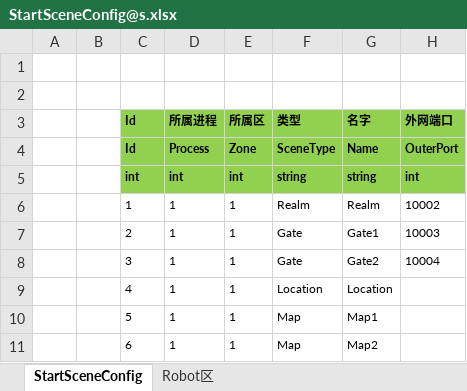
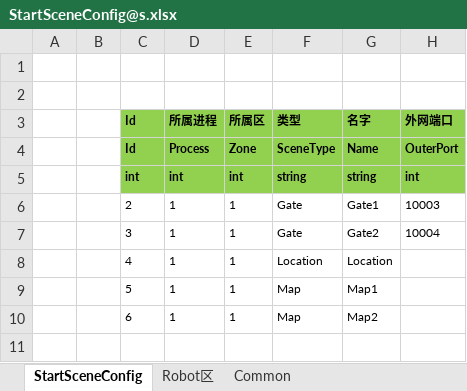
Before and after one commit to wuyazishidi/ET_MMo, an Excel workbook: Excel/StartSceneConfig@s.xlsx, sheet StartSceneConfig, drawn as a sheet; values as stored, in another font and other column widths than the file's, no borders; the diff names each change by its address in the sheet, - before the commit and + after, or states it on an @@ line.

```diff
--- a/Excel/StartSceneConfig@s.xlsx (sheet StartSceneConfig)
+++ b/Excel/StartSceneConfig@s.xlsx (sheet StartSceneConfig)
+sheet tab: Common
-row 6:  |  | 1 | 1 | 1 | Realm | Realm | 10002
```
Also changed, not shown: 11 other files.
